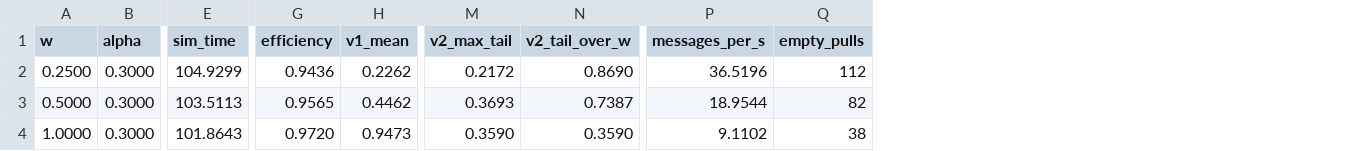
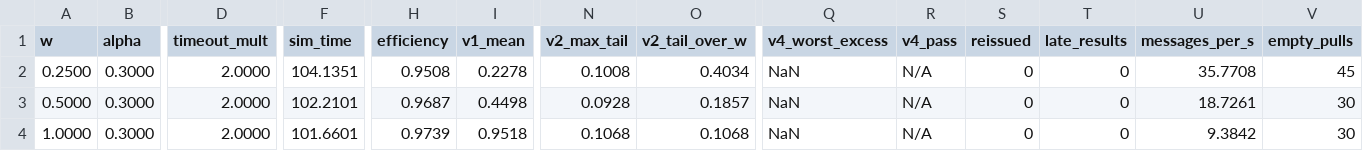
Before and after one commit to infohex/Asymmetric-Distributed-Inference, a CSV file: sim/results/basic_w_sweep/sweep.csv, drawn as a sheet; only a part is shown, gaps mark what is left out; addresses are those after the commit; the diff covers the shown part only; the diff names each change by its address in the sheet, - before the commit and + after, or states it on an @@ line.

```diff
--- a/sim/results/basic_w_sweep/sweep.csv
+++ b/sim/results/basic_w_sweep/sweep.csv
+column D (timeout_mult), rows 2-4: all 2.0000
+column Q (v4_worst_excess), rows 2-4: all NaN
+column R (v4_pass), rows 2-4: all N/A
+column S (reissued), rows 2-4: all 0
+column T (late_results), rows 2-4: all 0
-F2 (sim_time): 104.9299
+F2 (sim_time): 104.1351
-H2 (efficiency): 0.9436
+H2 (efficiency): 0.9508
-I2 (v1_mean): 0.2262
+I2 (v1_mean): 0.2278
-N2 (v2_max_tail): 0.2172
+N2 (v2_max_tail): 0.1008
-O2 (v2_tail_over_w): 0.8690
+O2 (v2_tail_over_w): 0.4034
-U2 (messages_per_s): 36.5196
+U2 (messages_per_s): 35.7708
-V2 (empty_pulls): 112
+V2 (empty_pulls): 45
-F3 (sim_time): 103.5113
+F3 (sim_time): 102.2101
-H3 (efficiency): 0.9565
+H3 (efficiency): 0.9687
-I3 (v1_mean): 0.4462
+I3 (v1_mean): 0.4498
-N3 (v2_max_tail): 0.3693
+N3 (v2_max_tail): 0.0928
-O3 (v2_tail_over_w): 0.7387
+O3 (v2_tail_over_w): 0.1857
-U3 (messages_per_s): 18.9544
+U3 (messages_per_s): 18.7261
-V3 (empty_pulls): 82
+V3 (empty_pulls): 30
-F4 (sim_time): 101.8643
+F4 (sim_time): 101.6601
-H4 (efficiency): 0.9720
+H4 (efficiency): 0.9739
-I4 (v1_mean): 0.9473
+I4 (v1_mean): 0.9518
-N4 (v2_max_tail): 0.3590
+N4 (v2_max_tail): 0.1068
-O4 (v2_tail_over_w): 0.3590
+O4 (v2_tail_over_w): 0.1068
-U4 (messages_per_s): 9.1102
+U4 (messages_per_s): 9.3842
-V4 (empty_pulls): 38
+V4 (empty_pulls): 30
```
Also changed, not shown: 16 edited cells elsewhere in this file, sim/results/churn_timeout_sweep/sweep.csv, sim/results/noisy_drift_sweep/sweep.csv, 22 other files.
